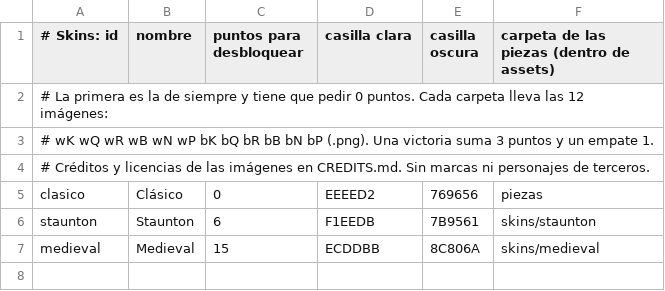
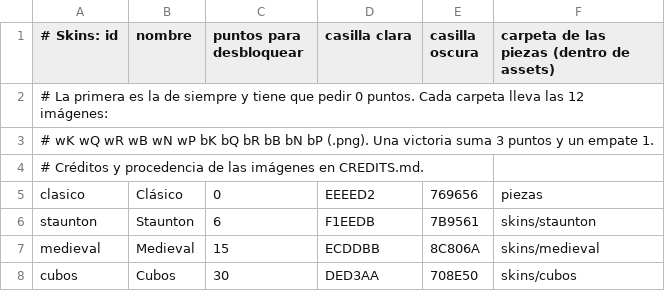
Before and after one commit to Ogstra/tp-ajedrez, a CSV file: src/assets/skins/skins.csv, drawn as a sheet.

Commit message:
Agrego la skin Cubos con las piezas de la version anterior

```diff
--- a/src/assets/skins/skins.csv
+++ b/src/assets/skins/skins.csv
@@ -3,3 +3,3 @@
 # wK wQ wR wB wN wP bK bQ bR bB bN bP (.png). Una victoria suma 3 puntos y un empate 1.
-# Créditos y licencias de las imágenes en CREDITS.md. Sin marcas ni personajes de terceros.
+# Créditos y procedencia de las imágenes en CREDITS.md.
 clasico;Clásico;0;EEEED2;769656;piezas
@@ -7 +7,2 @@ staunton;Staunton;6;F1EEDB;7B9561;skins/staunton
 medieval;Medieval;15;ECDDBB;8C806A;skins/medieval
+cubos;Cubos;30;DED3AA;708E50;skins/cubos
```
Also changed, not shown: 20 other files.
